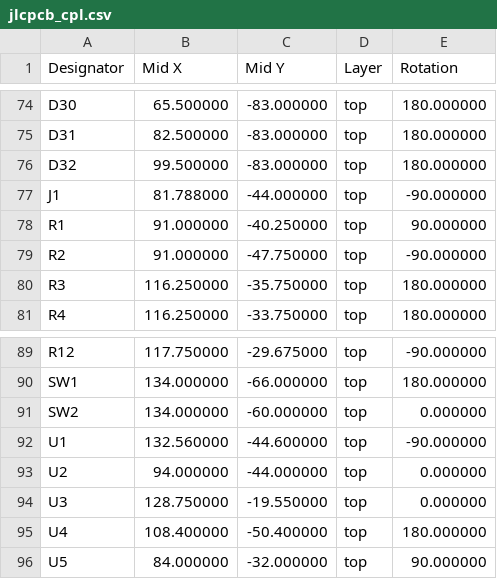
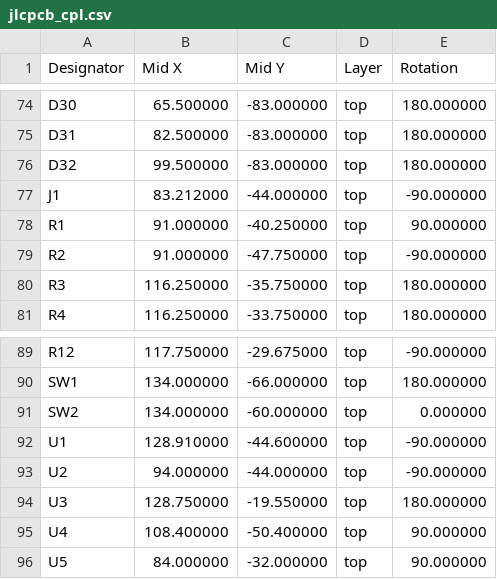
Before and after one commit to dickoff/esp32-color-lamp-stand, a CSV file: pcb/manufacturing/jlcpcb/jlcpcb_cpl.csv, drawn as a sheet; only a part is shown, gaps mark what is left out.

Commit message:
Add JLCPCB placement corrections

```diff
--- a/pcb/manufacturing/jlcpcb/jlcpcb_cpl.csv
+++ b/pcb/manufacturing/jlcpcb/jlcpcb_cpl.csv
@@ -76,3 +76,3 @@
 "D32","99.500000","-83.000000","top","180.000000"
-"J1","81.788000","-44.000000","top","-90.000000"
+"J1","83.212000","-44.000000","top","-90.000000"
 "R1","91.000000","-40.250000","top","90.000000"
@@ -91,6 +91,6 @@
 "SW2","134.000000","-60.000000","top","0.000000"
-"U1","132.560000","-44.600000","top","-90.000000"
-"U2","94.000000","-44.000000","top","0.000000"
-"U3","128.750000","-19.550000","top","0.000000"
-"U4","108.400000","-50.400000","top","180.000000"
+"U1","128.910000","-44.600000","top","-90.000000"
+"U2","94.000000","-44.000000","top","-90.000000"
+"U3","128.750000","-19.550000","top","180.000000"
+"U4","108.400000","-50.400000","top","90.000000"
 "U5","84.000000","-32.000000","top","90.000000"
```
Also changed, not shown: 6 other files.
